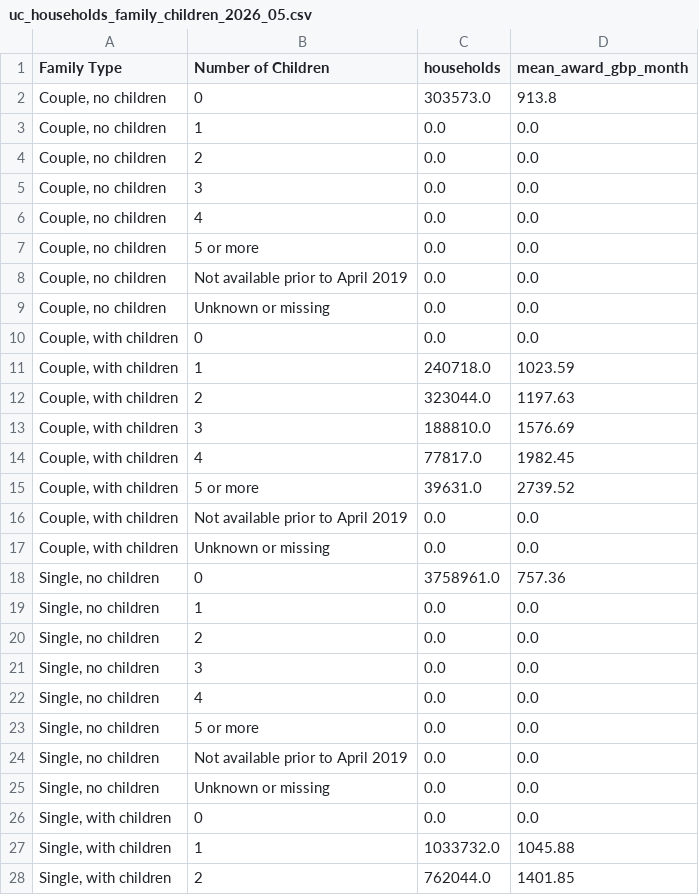
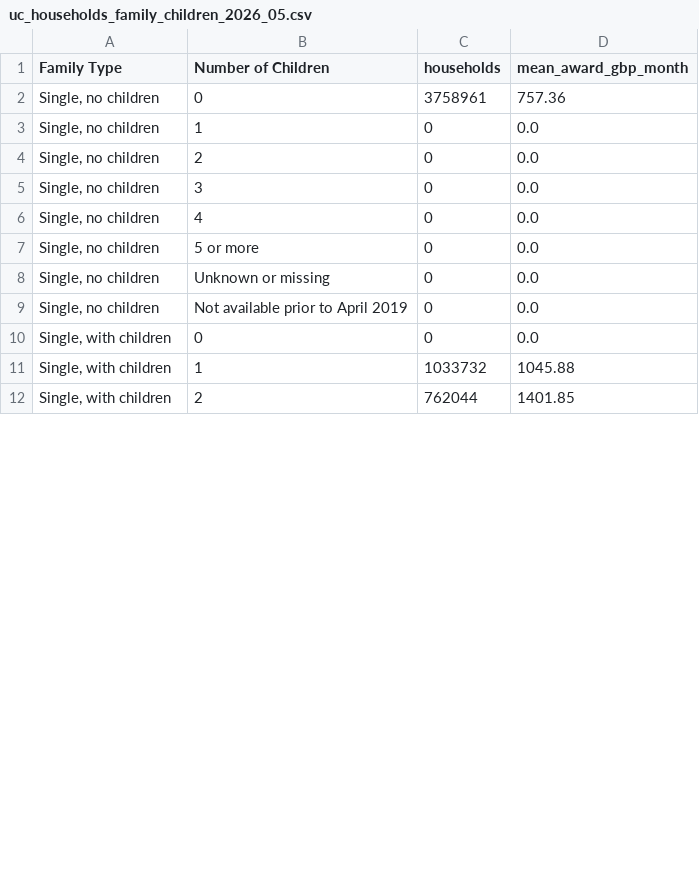
Before and after one commit to dharimarzouq/budget-simulator, a CSV file: data/targets/uc_households_family_children_2026_05.csv, drawn as a sheet; only a part is shown; the diff covers the shown part only.

```diff
--- a/data/targets/uc_households_family_children_2026_05.csv
+++ b/data/targets/uc_households_family_children_2026_05.csv
@@ -1,28 +1,12 @@
 Family Type,Number of Children,households,mean_award_gbp_month
-"Couple, no children",0,303573.0,913.8
-"Couple, no children",1,0.0,0.0
-"Couple, no children",2,0.0,0.0
-"Couple, no children",3,0.0,0.0
-"Couple, no children",4,0.0,0.0
-"Couple, no children",5 or more,0.0,0.0
-"Couple, no children",Not available prior to April 2019,0.0,0.0
-"Couple, no children",Unknown or missing,0.0,0.0
-"Couple, with children",0,0.0,0.0
-"Couple, with children",1,240718.0,1023.59
-"Couple, with children",2,323044.0,1197.63
-"Couple, with children",3,188810.0,1576.69
-"Couple, with children",4,77817.0,1982.45
-"Couple, with children",5 or more,39631.0,2739.52
-"Couple, with children",Not available prior to April 2019,0.0,0.0
-"Couple, with children",Unknown or missing,0.0,0.0
-"Single, no children",0,3758961.0,757.36
-"Single, no children",1,0.0,0.0
-"Single, no children",2,0.0,0.0
-"Single, no children",3,0.0,0.0
-"Single, no children",4,0.0,0.0
-"Single, no children",5 or more,0.0,0.0
-"Single, no children",Not available prior to April 2019,0.0,0.0
-"Single, no children",Unknown or missing,0.0,0.0
-"Single, with children",0,0.0,0.0
-"Single, with children",1,1033732.0,1045.88
-"Single, with children",2,762044.0,1401.85
+"Single, no children",0,3758961,757.36
+"Single, no children",1,0,0.0
+"Single, no children",2,0,0.0
+"Single, no children",3,0,0.0
+"Single, no children",4,0,0.0
+"Single, no children",5 or more,0,0.0
+"Single, no children",Unknown or missing,0,0.0
+"Single, no children",Not available prior to April 2019,0,0.0
+"Single, with children",0,0,0.0
+"Single, with children",1,1033732,1045.88
+"Single, with children",2,762044,1401.85
```
Also changed, not shown: 17 added rows, 1 removed row and 13 edited cells elsewhere in this file, data/targets/uc_households_disabled_child_2026_05.csv, data/targets/uc_households_family_health_carer_2026_05.csv, 23 other files.
